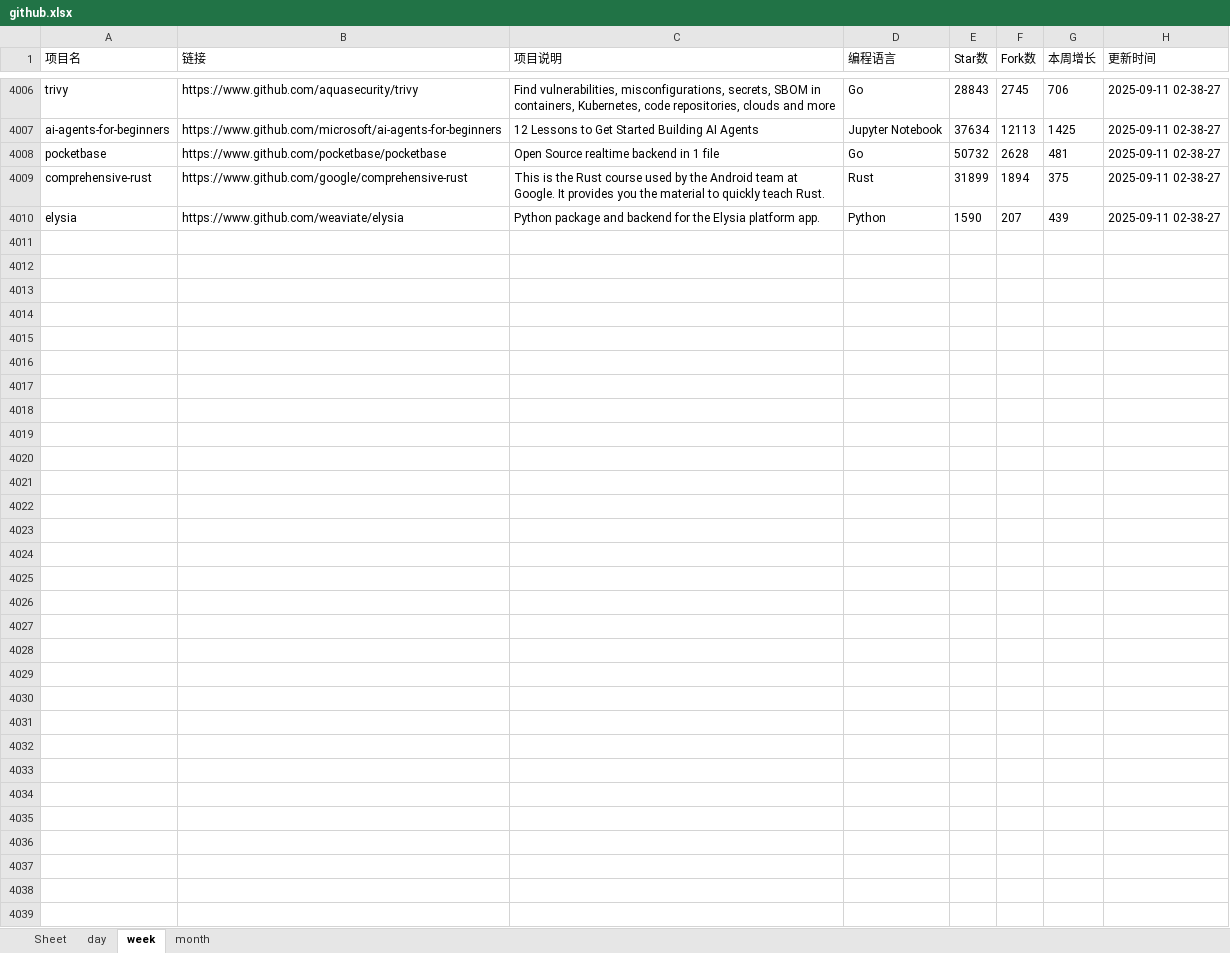
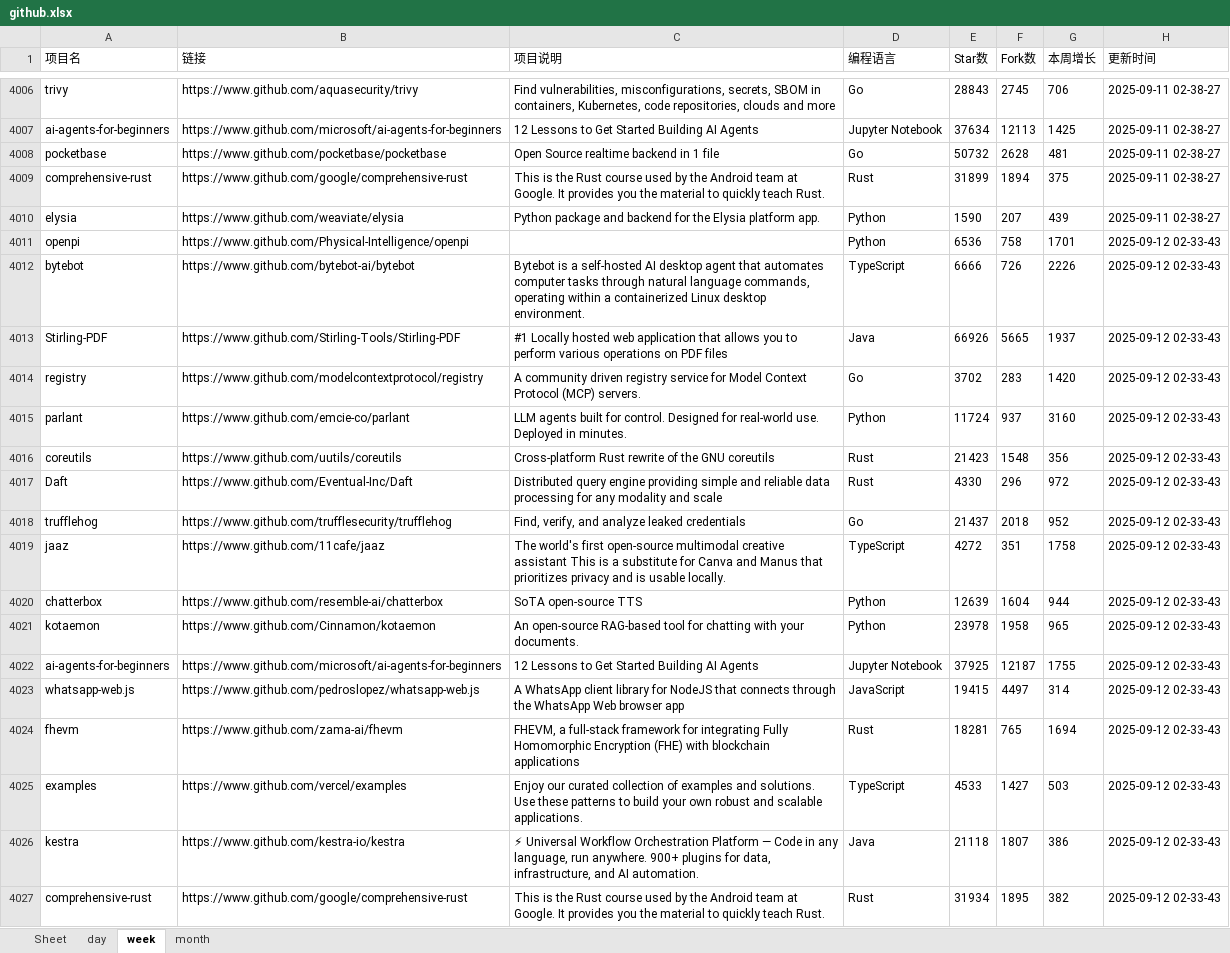
Before and after one commit to WHG555/github-today-repositories, an Excel workbook: github.xlsx, sheet week, drawn as a sheet; only a part is shown, gaps mark what is left out; values as stored, in another font and other column widths than the file's, no borders; the diff names each change by its address in the sheet, - before the commit and + after, or states it on an @@ line.

```diff
--- a/github.xlsx (sheet week)
+++ b/github.xlsx (sheet week)
+row 4011: openpi | https://www.github.com/Physical-Intelligence/openpi |  | Python | 6536 | 758 | 1701 | 2025-09-12 02-33-43
+row 4012: bytebot | https://www.github.com/bytebot-ai/bytebot | Bytebot is a self-hosted AI desktop agent that automates computer tasks through natural language commands, operating within a containerized Linux desktop environment. | TypeScript | 6666 | 726 | 2226 | 2025-09-12 02-33-43
+row 4013: Stirling-PDF | https://www.github.com/Stirling-Tools/Stirling-PDF | #1 Locally hosted web application that allows you to perform various operations on PDF files | Java | 66926 | 5665 | 1937 | 2025-09-12 02-33-43
+row 4014: registry | https://www.github.com/modelcontextprotocol/registry | A community driven registry service for Model Context Protocol (MCP) servers. | Go | 3702 | 283 | 1420 | 2025-09-12 02-33-43
+row 4015: parlant | https://www.github.com/emcie-co/parlant | LLM agents built for control. Designed for real-world use. Deployed in minutes. | Python | 11724 | 937 | 3160 | 2025-09-12 02-33-43
+row 4016: coreutils | https://www.github.com/uutils/coreutils | Cross-platform Rust rewrite of the GNU coreutils | Rust | 21423 | 1548 | 356 | 2025-09-12 02-33-43
+row 4017: Daft | https://www.github.com/Eventual-Inc/Daft | Distributed query engine providing simple and reliable data processing for any modality and scale | Rust | 4330 | 296 | 972 | 2025-09-12 02-33-43
+row 4018: trufflehog | https://www.github.com/trufflesecurity/trufflehog | Find, verify, and analyze leaked credentials | Go | 21437 | 2018 | 952 | 2025-09-12 02-33-43
+row 4019: jaaz | https://www.github.com/11cafe/jaaz | The world's first open-source multimodal creative assistant This is a substitute for Canva and Manus that prioritizes privacy and is usable locally. | TypeScript | 4272 | 351 | 1758 | 2025-09-12 02-33-43
+row 4020: chatterbox | https://www.github.com/resemble-ai/chatterbox | SoTA open-source TTS | Python | 12639 | 1604 | 944 | 2025-09-12 02-33-43
+row 4021: kotaemon | https://www.github.com/Cinnamon/kotaemon | An open-source RAG-based tool for chatting with your documents. | Python | 23978 | 1958 | 965 | 2025-09-12 02-33-43
+row 4022: ai-agents-for-beginners | https://www.github.com/microsoft/ai-agents-for-beginners | 12 Lessons to Get Started Building AI Agents | Jupyter Notebook | 37925 | 12187 | 1755 | 2025-09-12 02-33-43
+row 4023: whatsapp-web.js | https://www.github.com/pedroslopez/whatsapp-web.js | A WhatsApp client library for NodeJS that connects through the WhatsApp Web browser app | JavaScript | 19415 | 4497 | 314 | 2025-09-12 02-33-43
+row 4024: fhevm | https://www.github.com/zama-ai/fhevm | FHEVM, a full-stack framework for integrating Fully Homomorphic Encryption (FHE) with blockchain applications | Rust | 18281 | 765 | 1694 | 2025-09-12 02-33-43
+row 4025: examples | https://www.github.com/vercel/examples | Enjoy our curated collection of examples and solutions. Use these patterns to build your own robust and scalable applications. | TypeScript | 4533 | 1427 | 503 | 2025-09-12 02-33-43
+row 4026: kestra | https://www.github.com/kestra-io/kestra | ⚡ Universal Workflow Orchestration Platform — Code in any language, run anywhere. 900+ plugins for data, infrastructure, and AI automation. | Java | 21118 | 1807 | 386 | 2025-09-12 02-33-43
+row 4027: comprehensive-rust | https://www.github.com/google/comprehensive-rust | This is the Rust course used by the Android team at Google. It provides you the material to quickly teach Rust. | Rust | 31934 | 1895 | 382 | 2025-09-12 02-33-43
```
Also changed, not shown: sheet day, sheet month.
